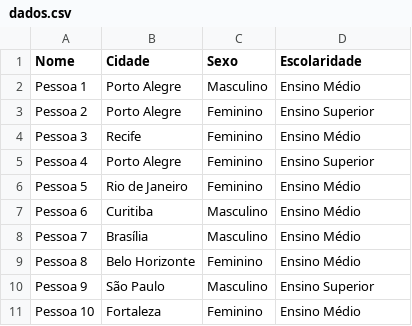
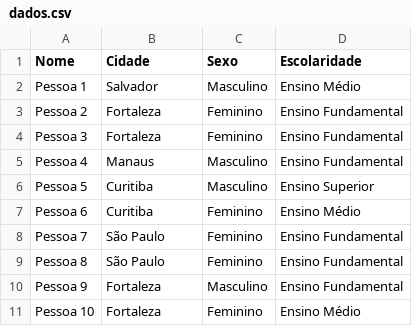
Before and after one commit to devfelipelimabr/Excel_for_HTML_PDF_converter, a CSV file: dados.csv, drawn as a sheet.

```diff
--- a/dados.csv
+++ b/dados.csv
@@ -1,11 +1,11 @@
 Nome,Cidade,Sexo,Escolaridade
-Pessoa 1,Porto Alegre,Masculino,Ensino Médio
-Pessoa 2,Porto Alegre,Feminino,Ensino Superior
-Pessoa 3,Recife,Feminino,Ensino Médio
-Pessoa 4,Porto Alegre,Feminino,Ensino Superior
-Pessoa 5,Rio de Janeiro,Feminino,Ensino Médio
-Pessoa 6,Curitiba,Masculino,Ensino Médio
-Pessoa 7,Brasília,Masculino,Ensino Médio
-Pessoa 8,Belo Horizonte,Feminino,Ensino Médio
-Pessoa 9,São Paulo,Masculino,Ensino Superior
+Pessoa 1,Salvador,Masculino,Ensino Médio
+Pessoa 2,Fortaleza,Feminino,Ensino Fundamental
+Pessoa 3,Fortaleza,Feminino,Ensino Fundamental
+Pessoa 4,Manaus,Masculino,Ensino Fundamental
+Pessoa 5,Curitiba,Masculino,Ensino Superior
+Pessoa 6,Curitiba,Feminino,Ensino Médio
+Pessoa 7,São Paulo,Feminino,Ensino Fundamental
+Pessoa 8,São Paulo,Feminino,Ensino Fundamental
+Pessoa 9,Fortaleza,Masculino,Ensino Fundamental
 Pessoa 10,Fortaleza,Feminino,Ensino Médio
```
Also changed, not shown: users.csv, 4 other files.
